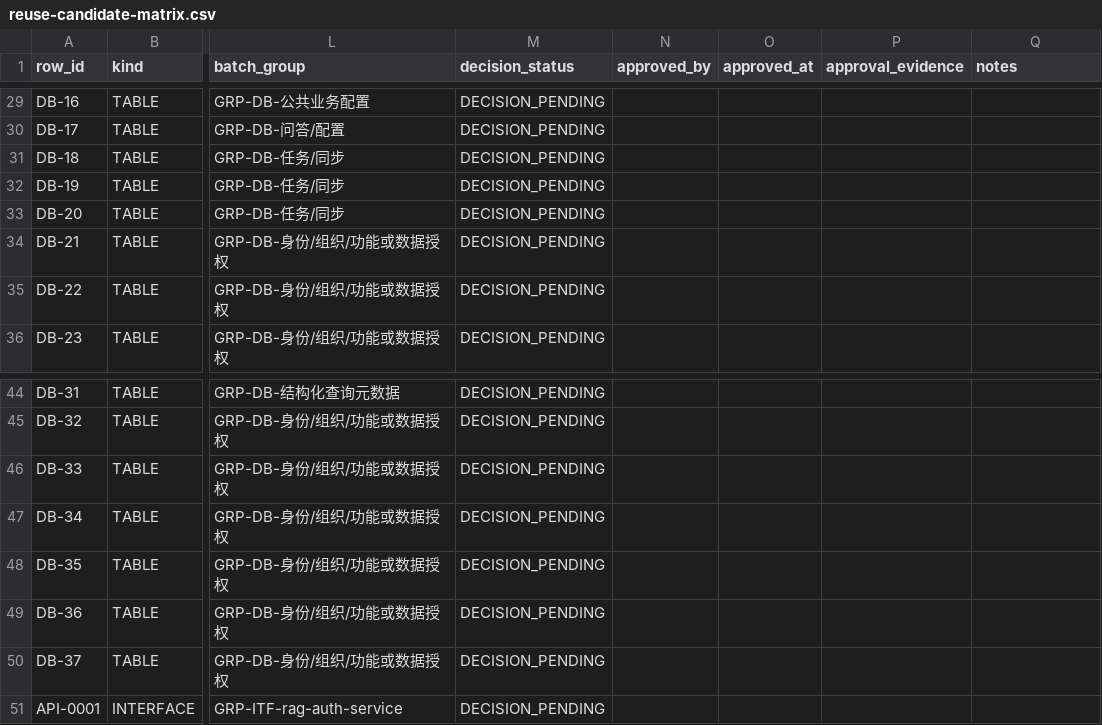
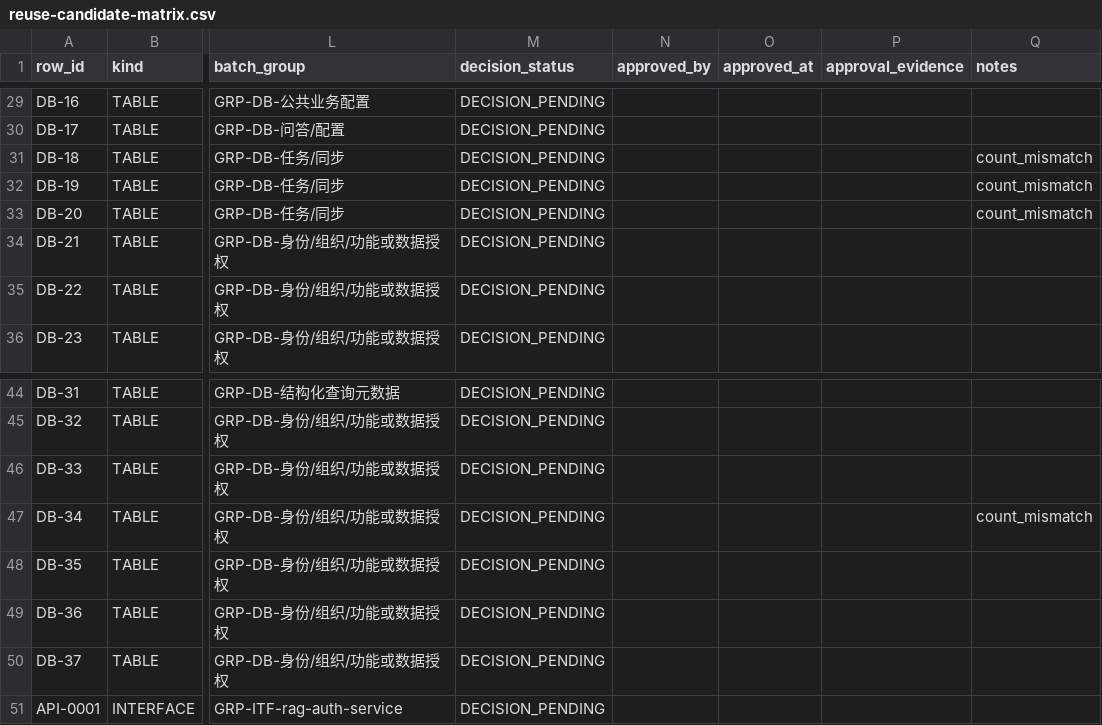
Before and after one commit to shaozhongfei001/llmke, a CSV file: loops/LD-legacy-discovery/evidence/reuse-candidate-matrix.csv, drawn as a sheet; only a part is shown, gaps mark what is left out; the diff names each change by its address in the sheet, - before the commit and + after, or states it on an @@ line.

```diff
--- a/loops/LD-legacy-discovery/evidence/reuse-candidate-matrix.csv
+++ b/loops/LD-legacy-discovery/evidence/reuse-candidate-matrix.csv
-Q31:Q33 (notes): (empty)
+Q31:Q33 (notes): count_mismatch
-Q47 (notes): (empty)
+Q47 (notes): count_mismatch
```
Also changed, not shown: 7 other files.
